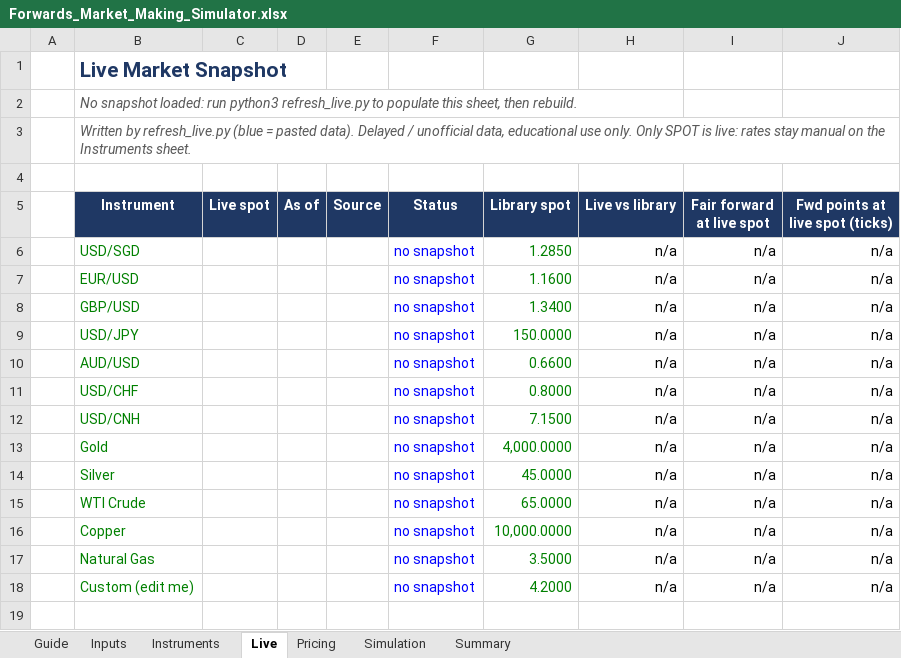
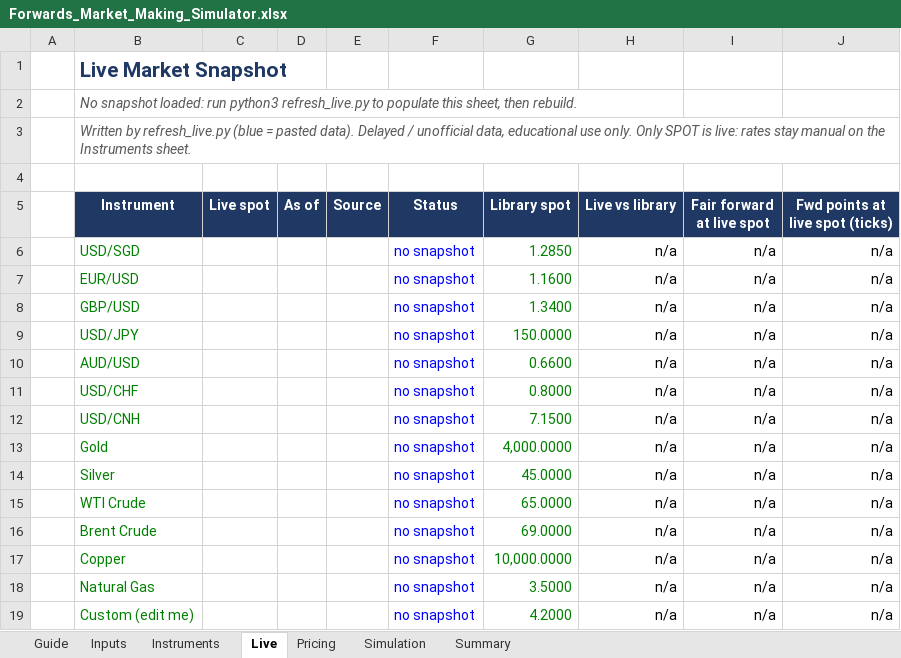
Before and after one commit to brandonliu2121s-cyber/Forward_Simulator, an Excel workbook: excel/Forwards_Market_Making_Simulator.xlsx, sheet Live, drawn as a sheet; values as stored, in another font and other column widths than the file's, no borders; conditional formats not drawn; the diff names each change by its address in the sheet, - before the commit and + after, or states it on an @@ line.

```diff
--- a/excel/Forwards_Market_Making_Simulator.xlsx (sheet Live)
+++ b/excel/Forwards_Market_Making_Simulator.xlsx (sheet Live)
+row 16:  | Brent Crude |  |  |  | no snapshot | 69.0000 | n/a | n/a | n/a
```
Also changed, not shown: sheet Instruments, sheet Guide, formulas that keep their value, charts or pictures, 11 other files.
